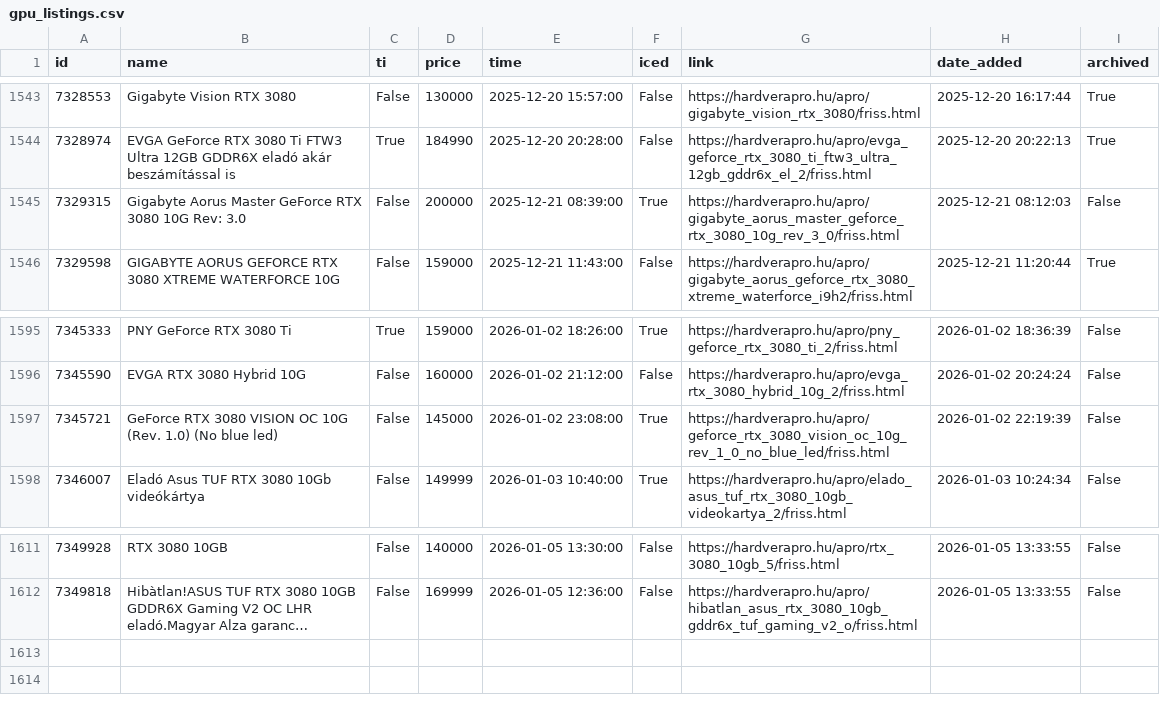
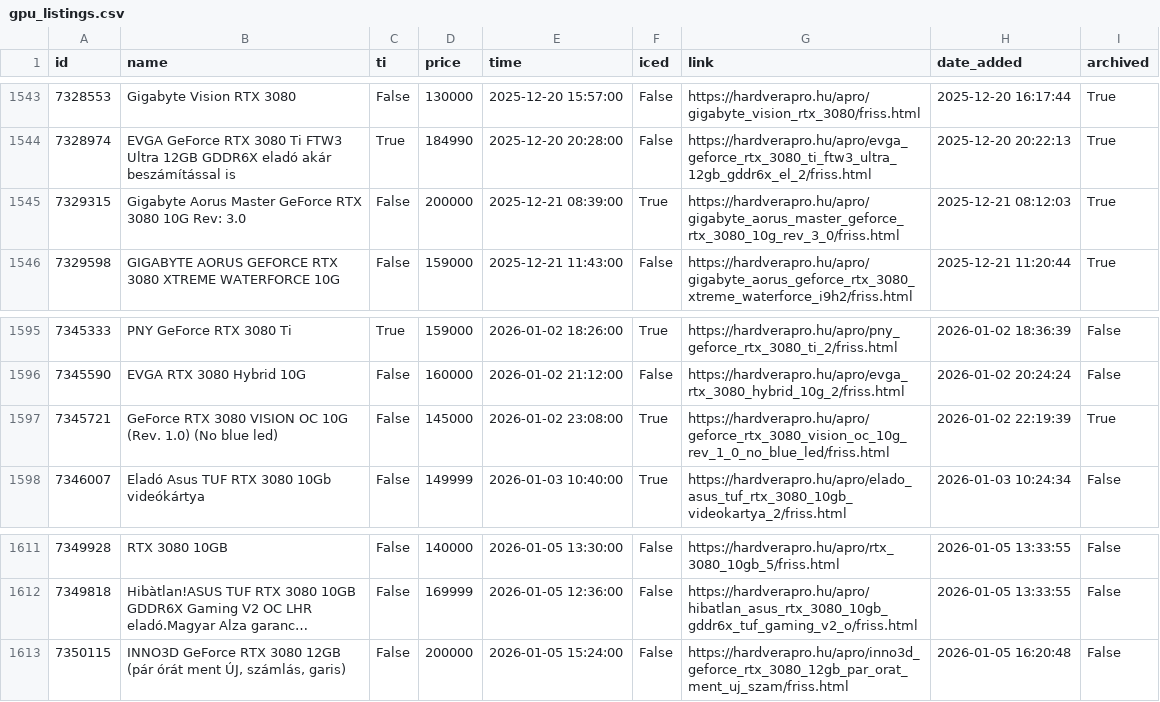
Before and after one commit to leviipope/scraping_hardverapro, a CSV file: gpu_listings.csv, drawn as a sheet; only a part is shown, gaps mark what is left out; long unchanged cells end in …; the diff names each change by its address in the sheet, - before the commit and + after, or states it on an @@ line.

```diff
--- a/gpu_listings.csv
+++ b/gpu_listings.csv
-I1545 (archived): False
+I1545 (archived): True
-I1597 (archived): False
+I1597 (archived): True
+row 1613: 7350115 | INNO3D GeForce RTX 3080 12GB (pár órát ment ÚJ, számlás, garis) | False | 200000 | 2026-01-05 15:24:00 | False | https://hardverapro.hu/apro/inno3d_geforce_rtx_3080_12gb_par_orat_ment_uj_szam/friss.html | 2026-01-05 16:20:48 | False
```
Also changed, not shown: 1 other file.
